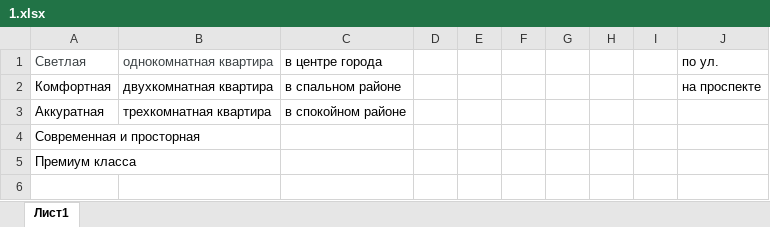
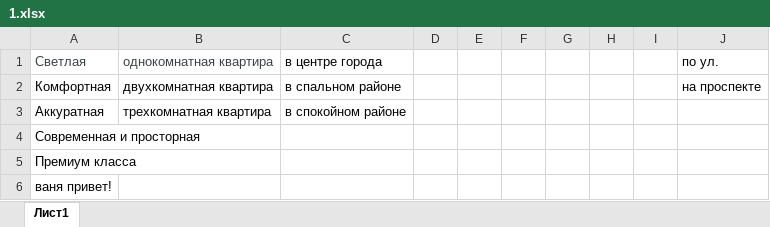
Before and after one commit to Du6ak/TextEditor, an Excel workbook: TextEditor/doc/1.xlsx, sheet Лист1, drawn as a sheet; values as stored, in another font and other column widths than the file's, no borders; the diff names each change by its address in the sheet, - before the commit and + after, or states it on an @@ line.

```diff
--- a/TextEditor/doc/1.xlsx (sheet Лист1)
+++ b/TextEditor/doc/1.xlsx (sheet Лист1)
+row 6: ваня привет!
```
Also changed, not shown: 10 other files.
